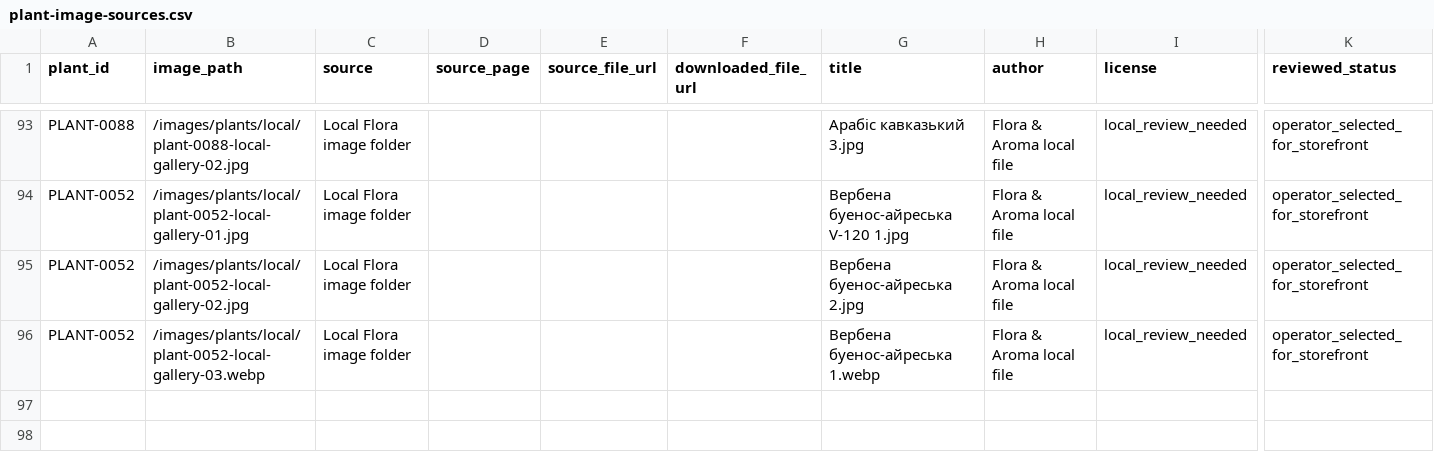
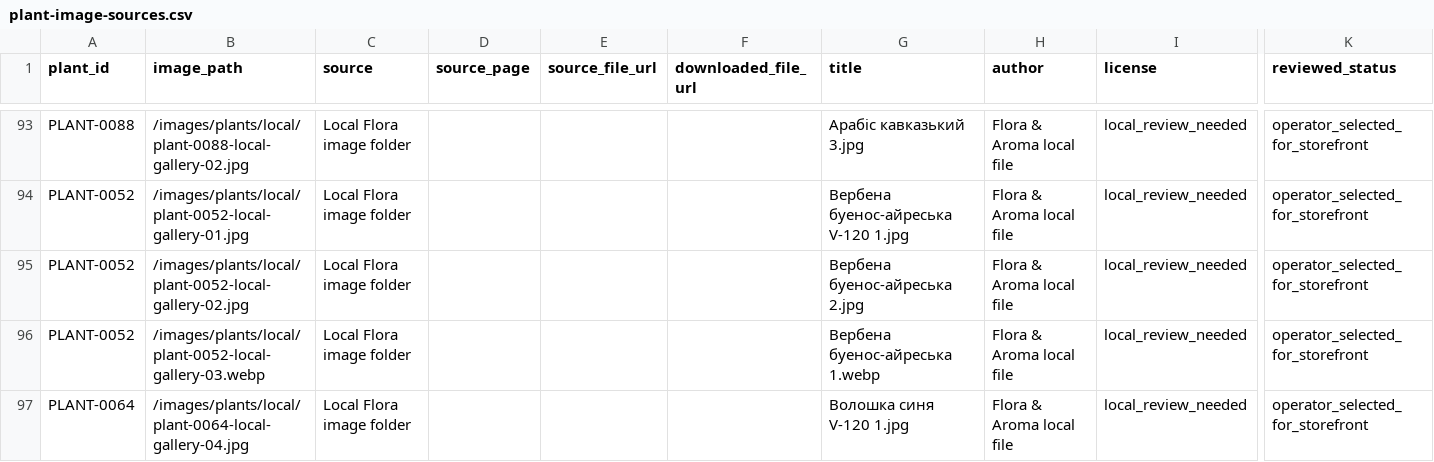
Before and after one commit to prikhodkoab-source/flora-aroma-site, a CSV file: data/plant-image-sources.csv, drawn as a sheet; only a part is shown, gaps mark what is left out; rows hold the shown columns only; the diff names each change by its address in the sheet, - before the commit and + after, or states it on an @@ line.

```diff
--- a/data/plant-image-sources.csv
+++ b/data/plant-image-sources.csv
+row 97: PLANT-0064 | /images/plants/local/plant-0064-local-gallery-04.jpg | Local Flora image folder |  |  |  | Волошка синя V-120 1.jpg | Flora & Aroma local file | local_review_needed | operator_selected_for_storefront
```
Also changed, not shown: data/products.csv, 1 other file.
